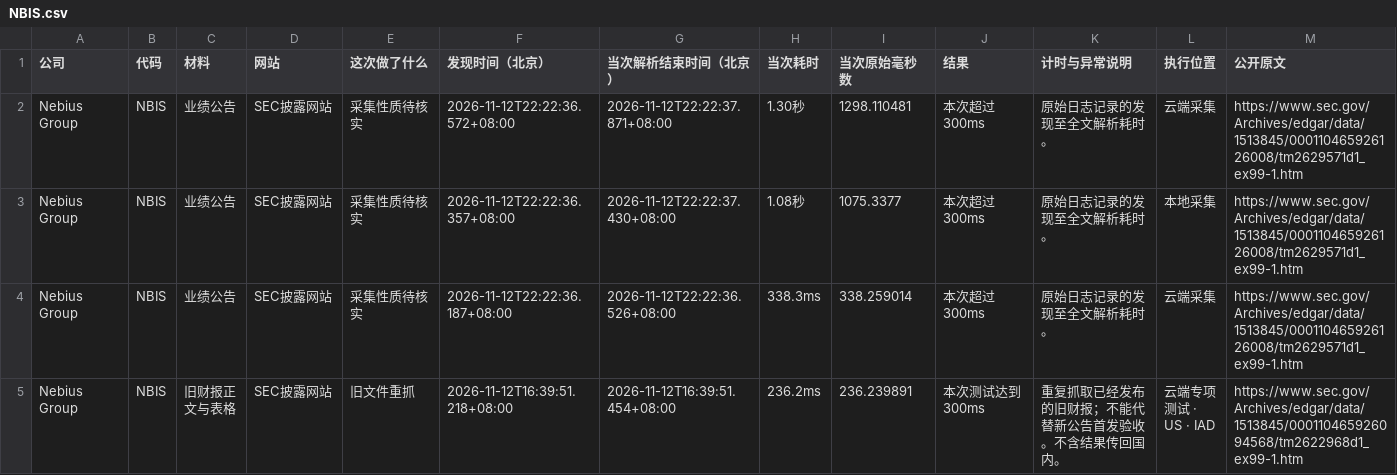
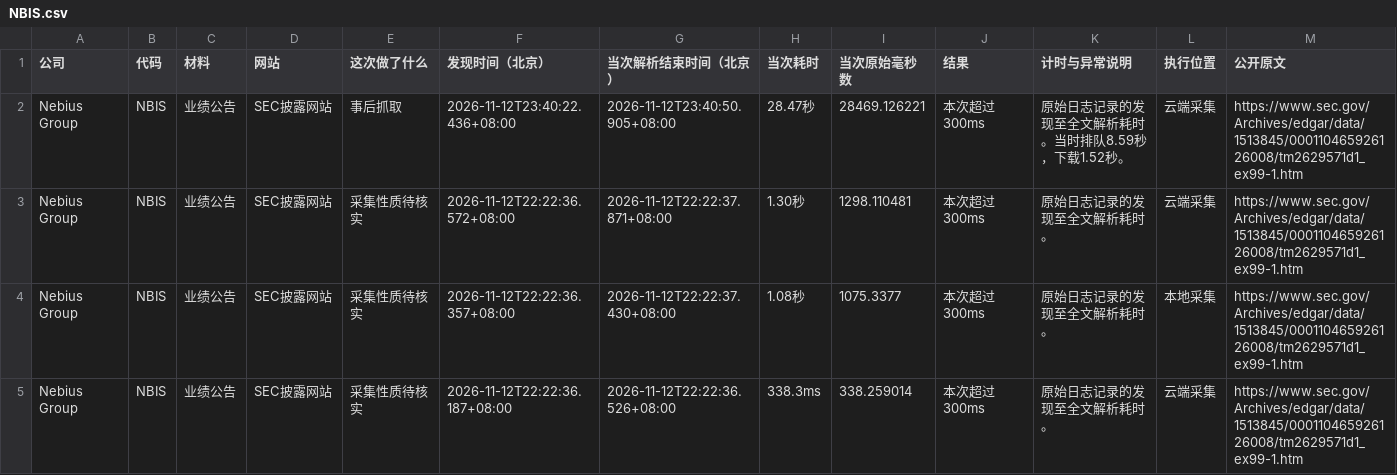
Before and after one commit to leavedrop/leavedrop.github.io, a CSV file: earnings-progress/files/logs/NBIS.csv, drawn as a sheet; only a part is shown; the shorter side is filled out with more unchanged rows; rows hold the shown columns only; the diff names each change by its address in the sheet, - before the commit and + after, or states it on an @@ line.

```diff
--- a/earnings-progress/files/logs/NBIS.csv
+++ b/earnings-progress/files/logs/NBIS.csv
+row 2: Nebius Group | NBIS | 业绩公告 | SEC披露网站 | 事后抓取 | 2026-11-12T23:40:22.436+08:00 | 2026-11-12T23:40:50.905+08:00 | 28.47秒 | 28469.126221 | 本次超过300ms | 原始日志记录的发现至全文解析耗时。当时排队8.59秒，下载1.52秒。 | 云端采集 | https://www.sec.gov/Archives/edgar/data/1513845/000110465926126008/tm2629571d1_ex99-1.htm
```
Also changed, not shown: earnings-progress/files/logs/BN.csv, earnings-progress/files/logs/FNV.csv, 8 other files.
